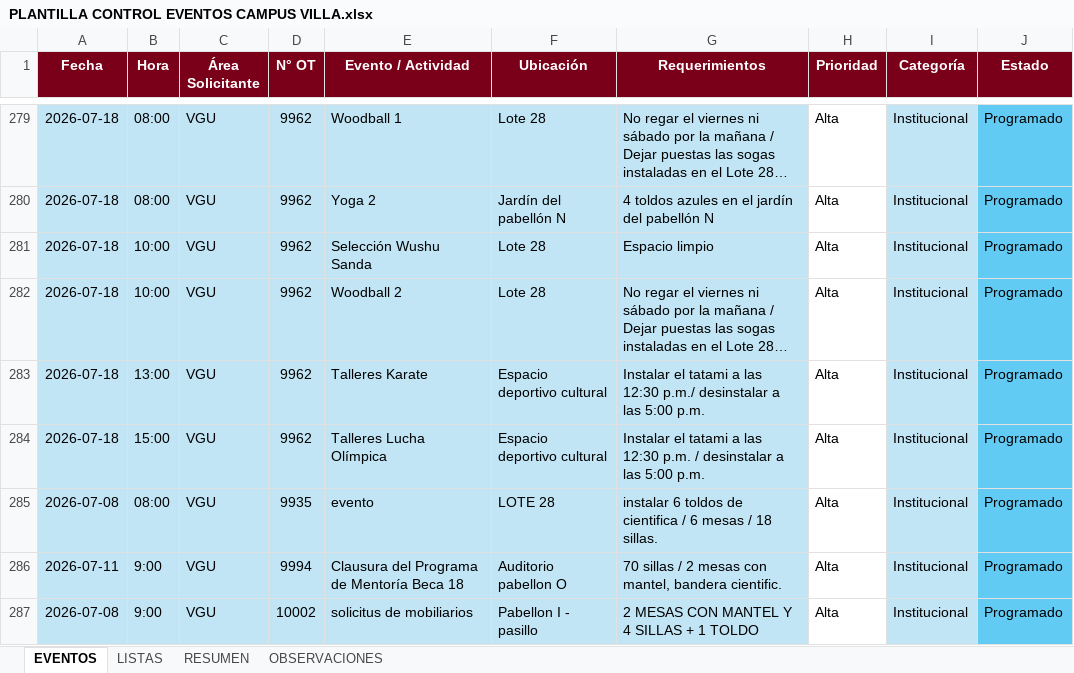
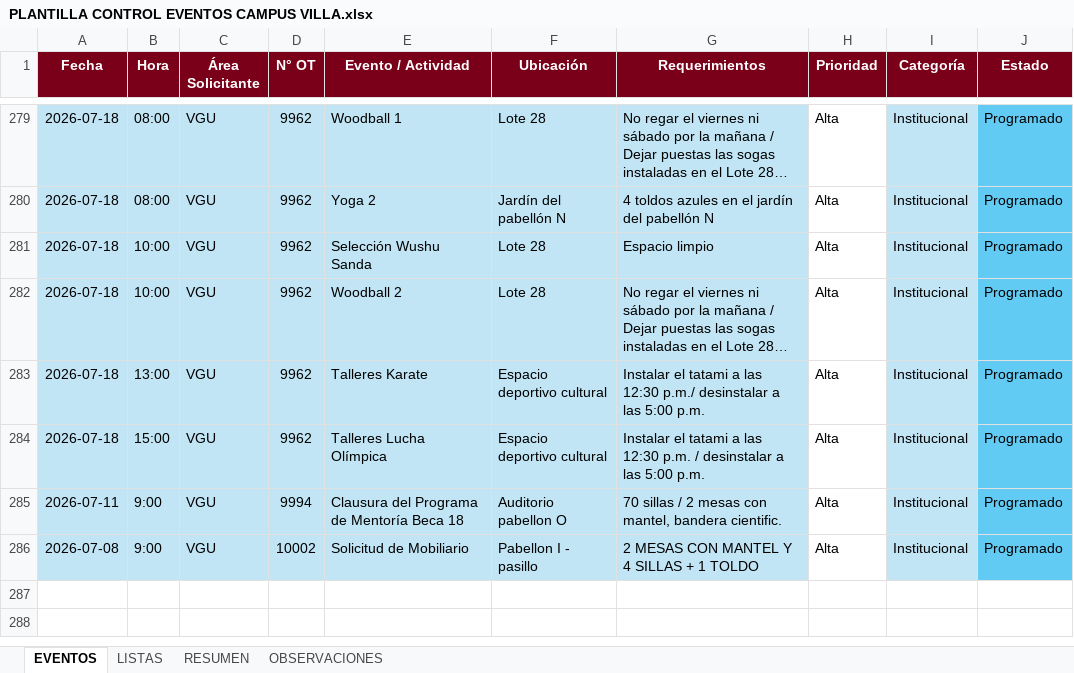
Before and after one commit to frankchavez-cloud/EVENTOS-CAMPUS-VILLA, an Excel workbook: PLANTILLA CONTROL EVENTOS CAMPUS VILLA.xlsx, sheet EVENTOS, drawn as a sheet; only a part is shown, gaps mark what is left out; long unchanged cells end in …; values as stored, in another font and other column widths than the file's, no borders; conditional formats and table styles not drawn; removed rows and columns are numbered as before the commit, all else as after; the diff names each change by its address in the sheet, - before the commit and + after, or states it on an @@ line.

Commit message:
Add files via upload

```diff
--- a/PLANTILLA CONTROL EVENTOS CAMPUS VILLA.xlsx (sheet EVENTOS)
+++ b/PLANTILLA CONTROL EVENTOS CAMPUS VILLA.xlsx (sheet EVENTOS)
-row 285: 2026-07-08 | 08:00 | VGU | 9935 | evento | LOTE 28 | instalar 6 toldos de cientifica / 6 mesas / 18 sillas. | Alta | Institucional | Programado
-E286 (Evento / Actividad): solicitus de mobiliarios
+E286 (Evento / Actividad): Solicitud de Mobiliario
```
